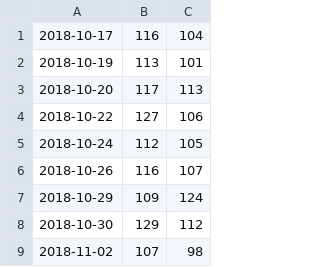
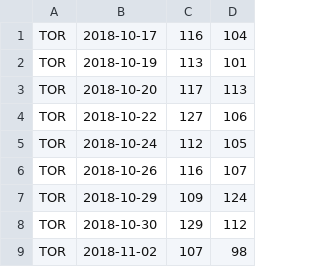
Before and after one commit to jasonwang24/NBASimulation, a CSV file: scrapedData.csv, drawn as a sheet; only a part is shown; the diff names each change by its address in the sheet, - before the commit and + after, or states it on an @@ line.

```diff
--- a/scrapedData.csv
+++ b/scrapedData.csv
+column A, rows 1-9: all TOR
```
Also changed, not shown: 2 other files.
